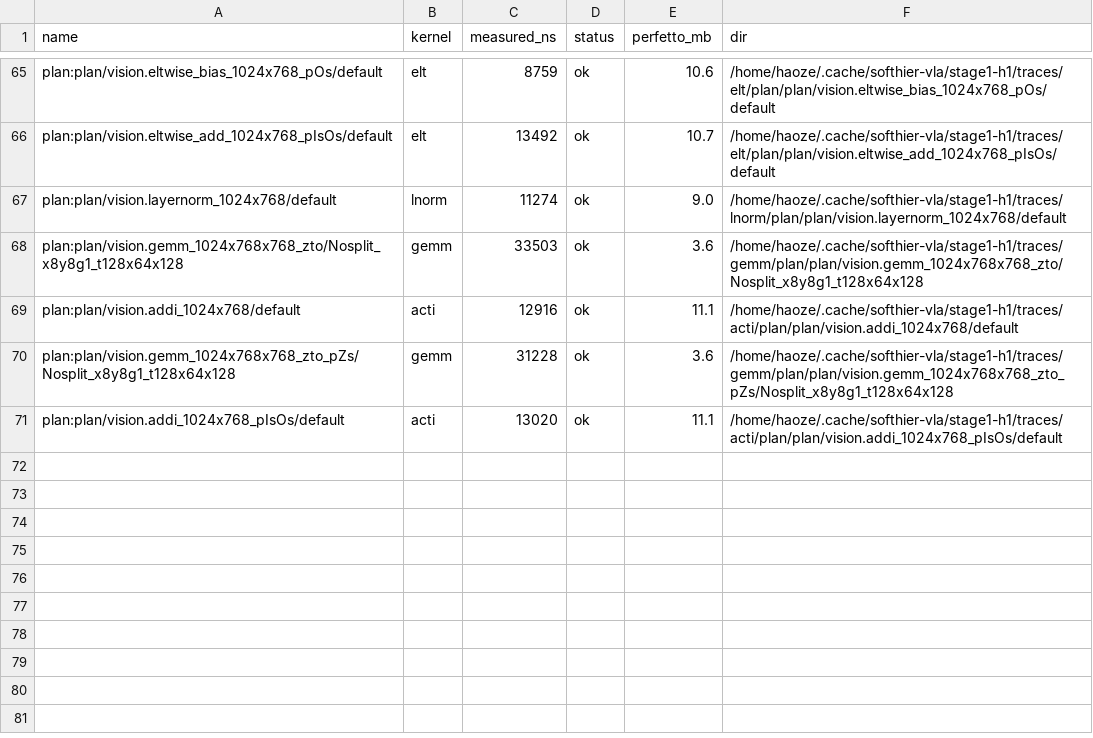
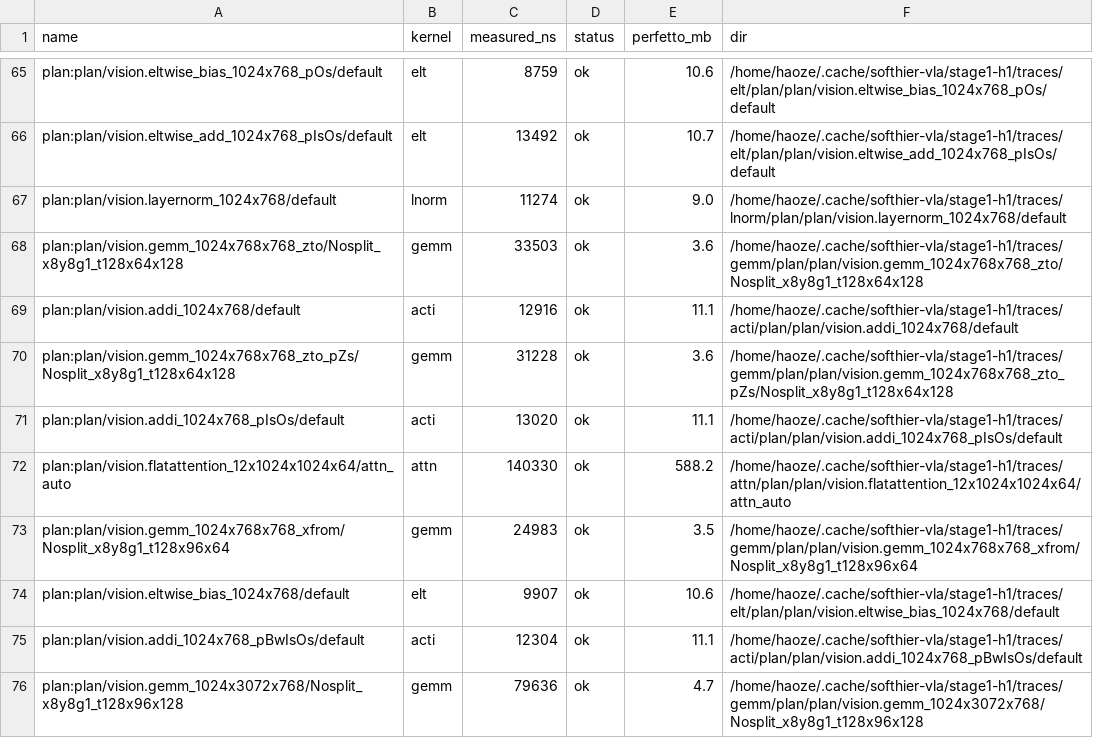
Before and after one commit to HaozeG/SoftHier-VLA, a CSV file: infra/kernel-runs/results/traces_h1.csv, drawn as a sheet; only a part is shown, gaps mark what is left out; the diff names each change by its address in the sheet, - before the commit and + after, or states it on an @@ line.

```diff
--- a/infra/kernel-runs/results/traces_h1.csv
+++ b/infra/kernel-runs/results/traces_h1.csv
+row 72: plan:plan/vision.flatattention_12x1024x1024x64/attn_auto | attn | 140330 | ok | 588.2 | /home/haoze/.cache/softhier-vla/stage1-h1/traces/attn/plan/plan/vision.flatattention_12x1024x1024x64/attn_auto
+row 73: plan:plan/vision.gemm_1024x768x768_xfrom/Nosplit_x8y8g1_t128x96x64 | gemm | 24983 | ok | 3.5 | /home/haoze/.cache/softhier-vla/stage1-h1/traces/gemm/plan/plan/vision.gemm_1024x768x768_xfrom/Nosplit_x8y8g1_t128x96x64
+row 74: plan:plan/vision.eltwise_bias_1024x768/default | elt | 9907 | ok | 10.6 | /home/haoze/.cache/softhier-vla/stage1-h1/traces/elt/plan/plan/vision.eltwise_bias_1024x768/default
+row 75: plan:plan/vision.addi_1024x768_pBwIsOs/default | acti | 12304 | ok | 11.1 | /home/haoze/.cache/softhier-vla/stage1-h1/traces/acti/plan/plan/vision.addi_1024x768_pBwIsOs/default
+row 76: plan:plan/vision.gemm_1024x3072x768/Nosplit_x8y8g1_t128x96x128 | gemm | 79636 | ok | 4.7 | /home/haoze/.cache/softhier-vla/stage1-h1/traces/gemm/plan/plan/vision.gemm_1024x3072x768/Nosplit_x8y8g1_t128x96x128
```
Also changed, not shown: 2 other files.
